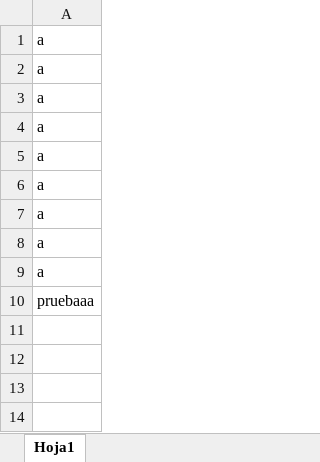
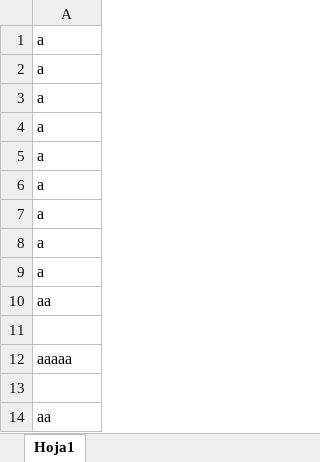
Before and after one commit to evergel/Prueba, an Excel workbook: Nuevo Hoja de cálculo de Microsoft Excel.xlsx, sheet Hoja1, drawn as a sheet; values as stored, in another font and other column widths than the file's, no borders; the diff names each change by its address in the sheet, - before the commit and + after, or states it on an @@ line.

Commit message:
excel prueba

```diff
--- a/Nuevo Hoja de cálculo de Microsoft Excel.xlsx (sheet Hoja1)
+++ b/Nuevo Hoja de cálculo de Microsoft Excel.xlsx (sheet Hoja1)
-A10: pruebaaa
+A10: aa
+row 11: (empty)
+row 12: aaaaa
+row 13: (empty)
+row 14: aa
```
